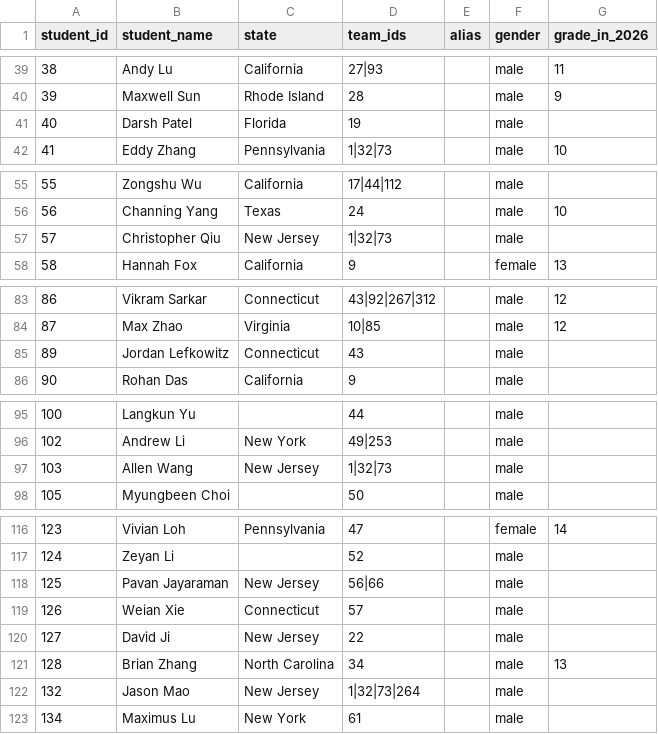
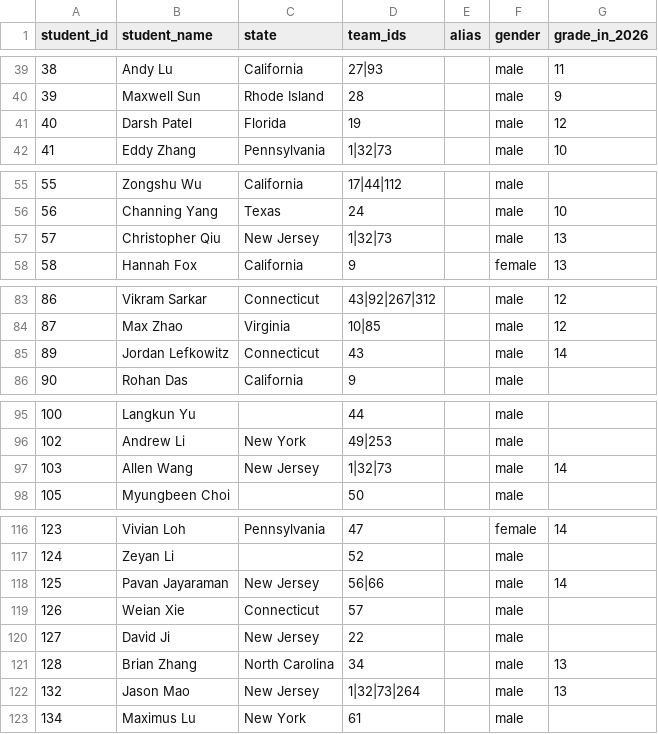
Before and after one commit to mchen07/math-competition, a CSV file: database/students/students.csv, drawn as a sheet; only a part is shown, gaps mark what is left out.

Commit message:
labeling grade information for some students

```diff
--- a/database/students/students.csv
+++ b/database/students/students.csv
@@ -40,3 +40,3 @@ student_id,student_name,state,team_ids,alias,gender,grade_in_2026
 39,Maxwell Sun,Rhode Island,28,,male,9
-40,Darsh Patel,Florida,19,,male,
+40,Darsh Patel,Florida,19,,male,12
 41,Eddy Zhang,Pennsylvania,1|32|73,,male,10
@@ -56,3 +56,3 @@ student_id,student_name,state,team_ids,alias,gender,grade_in_2026
 56,Channing Yang,Texas,24,,male,10
-57,Christopher Qiu,New Jersey,1|32|73,,male,
+57,Christopher Qiu,New Jersey,1|32|73,,male,13
 58,Hannah Fox,California,9,,female,13
@@ -84,3 +84,3 @@ student_id,student_name,state,team_ids,alias,gender,grade_in_2026
 87,Max Zhao,Virginia,10|85,,male,12
-89,Jordan Lefkowitz,Connecticut,43,,male,
+89,Jordan Lefkowitz,Connecticut,43,,male,14
 90,Rohan Das,California,9,,male,
@@ -96,3 +96,3 @@ student_id,student_name,state,team_ids,alias,gender,grade_in_2026
 102,Andrew Li,New York,49|253,,male,
-103,Allen Wang,New Jersey,1|32|73,,male,
+103,Allen Wang,New Jersey,1|32|73,,male,14
 105,Myungbeen Choi,,50,,male,
@@ -117,3 +117,3 @@ student_id,student_name,state,team_ids,alias,gender,grade_in_2026
 124,Zeyan Li,,52,,male,
-125,Pavan Jayaraman,New Jersey,56|66,,male,
+125,Pavan Jayaraman,New Jersey,56|66,,male,14
 126,Weian Xie,Connecticut,57,,male,
@@ -121,3 +121,3 @@ student_id,student_name,state,team_ids,alias,gender,grade_in_2026
 128,Brian Zhang,North Carolina,34,,male,13
-132,Jason Mao,New Jersey,1|32|73|264,,male,
+132,Jason Mao,New Jersey,1|32|73|264,,male,13
 134,Maximus Lu,New York,61,,male,
```
Also changed, not shown: 1 other file.
